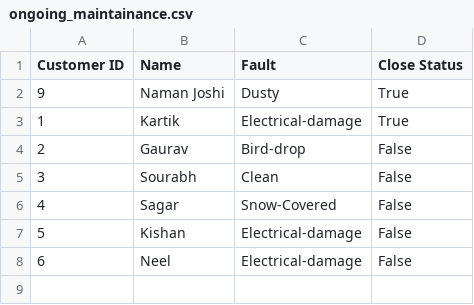
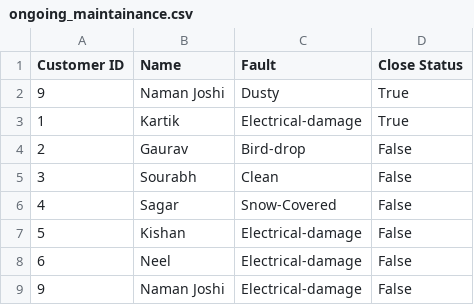
Before and after one commit to Naman-Joshi-2403/SolarPanel_Defect_Detection_using_DL, a CSV file: Code/Static/DB_csv/ongoing_maintainance.csv, drawn as a sheet.

```diff
--- a/Code/Static/DB_csv/ongoing_maintainance.csv
+++ b/Code/Static/DB_csv/ongoing_maintainance.csv
@@ -8 +8,2 @@ Customer ID,Name,Fault,Close Status
 6,Neel,Electrical-damage,False
+9,Naman Joshi,Electrical-damage,False
```
Also changed, not shown: 1 other file.
